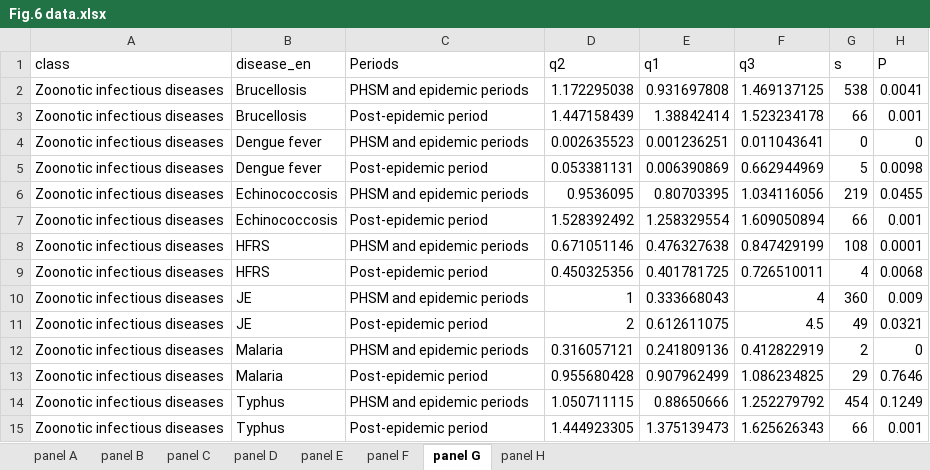
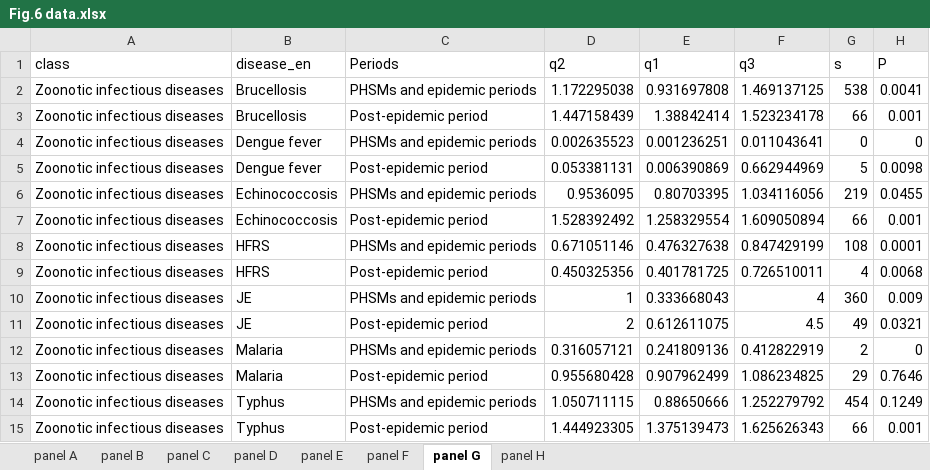
Before and after one commit to xmusphlkg/code_PHSM, an Excel workbook: outcome/appendix/Figure Data/Fig.6 data.xlsx, sheet panel G, drawn as a sheet; values as stored, in another font and other column widths than the file's, no borders; the diff names each change by its address in the sheet, - before the commit and + after, or states it on an @@ line.

```diff
--- a/outcome/appendix/Figure Data/Fig.6 data.xlsx (sheet panel G)
+++ b/outcome/appendix/Figure Data/Fig.6 data.xlsx (sheet panel G)
-C2 (Periods): PHSM and epidemic periods
+C2 (Periods): PHSMs and epidemic periods
-C4 (Periods): PHSM and epidemic periods
+C4 (Periods): PHSMs and epidemic periods
-C6 (Periods): PHSM and epidemic periods
+C6 (Periods): PHSMs and epidemic periods
-C8 (Periods): PHSM and epidemic periods
+C8 (Periods): PHSMs and epidemic periods
-C10 (Periods): PHSM and epidemic periods
+C10 (Periods): PHSMs and epidemic periods
-C12 (Periods): PHSM and epidemic periods
+C12 (Periods): PHSMs and epidemic periods
-C14 (Periods): PHSM and epidemic periods
+C14 (Periods): PHSMs and epidemic periods
```
Also changed, not shown: sheet panel A, sheet panel E, sheet panel C, outcome/appendix/Supplementary Appendix 4.xlsx, 2 other files.
